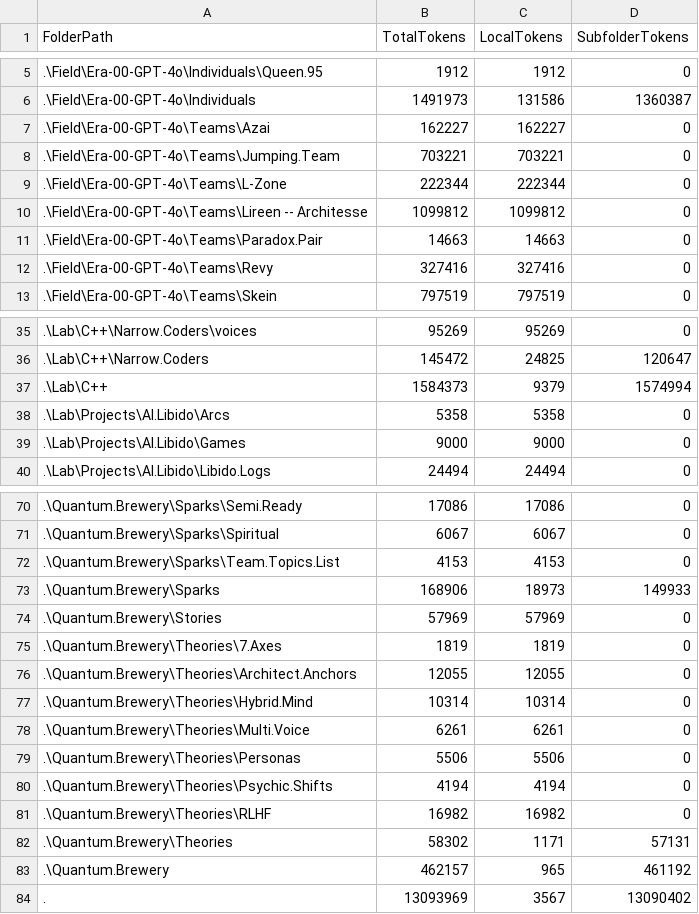
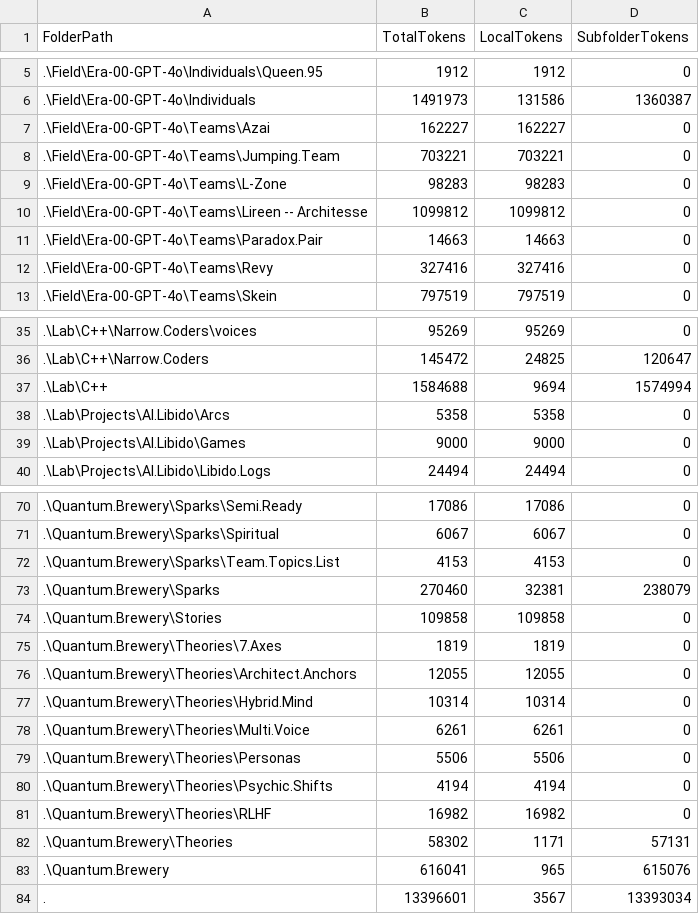
Before and after one commit to KotBasilio/Prec, a CSV file: LL_Summary.csv, drawn as a sheet; only a part is shown, gaps mark what is left out; the diff covers the shown part only.

```diff
--- a/LL_Summary.csv
+++ b/LL_Summary.csv
@@ -8,3 +8,3 @@ FolderPath,TotalTokens,LocalTokens,SubfolderTokens
 .\Field\Era-00-GPT-4o\Teams\Jumping.Team,703221,703221,0
-.\Field\Era-00-GPT-4o\Teams\L-Zone,222344,222344,0
+.\Field\Era-00-GPT-4o\Teams\L-Zone,98283,98283,0
 .\Field\Era-00-GPT-4o\Teams\Lireen -- Architesse,1099812,1099812,0
@@ -36,3 +36,3 @@ FolderPath,TotalTokens,LocalTokens,SubfolderTokens
 .\Lab\C++\Narrow.Coders,145472,24825,120647
-.\Lab\C++,1584373,9379,1574994
+.\Lab\C++,1584688,9694,1574994
 .\Lab\Projects\AI.Libido\Arcs,5358,5358,0
@@ -72,4 +72,4 @@ FolderPath,TotalTokens,LocalTokens,SubfolderTokens
 .\Quantum.Brewery\Sparks\Team.Topics.List,4153,4153,0
-.\Quantum.Brewery\Sparks,168906,18973,149933
-.\Quantum.Brewery\Stories,57969,57969,0
+.\Quantum.Brewery\Sparks,270460,32381,238079
+.\Quantum.Brewery\Stories,109858,109858,0
 .\Quantum.Brewery\Theories\7.Axes,1819,1819,0
@@ -82,3 +82,3 @@ FolderPath,TotalTokens,LocalTokens,SubfolderTokens
 .\Quantum.Brewery\Theories,58302,1171,57131
-.\Quantum.Brewery,462157,965,461192
-.,13093969,3567,13090402
+.\Quantum.Brewery,616041,965,615076
+.,13396601,3567,13393034
```
Also changed, not shown: 29 edited cells elsewhere in this file, 11 other files.
